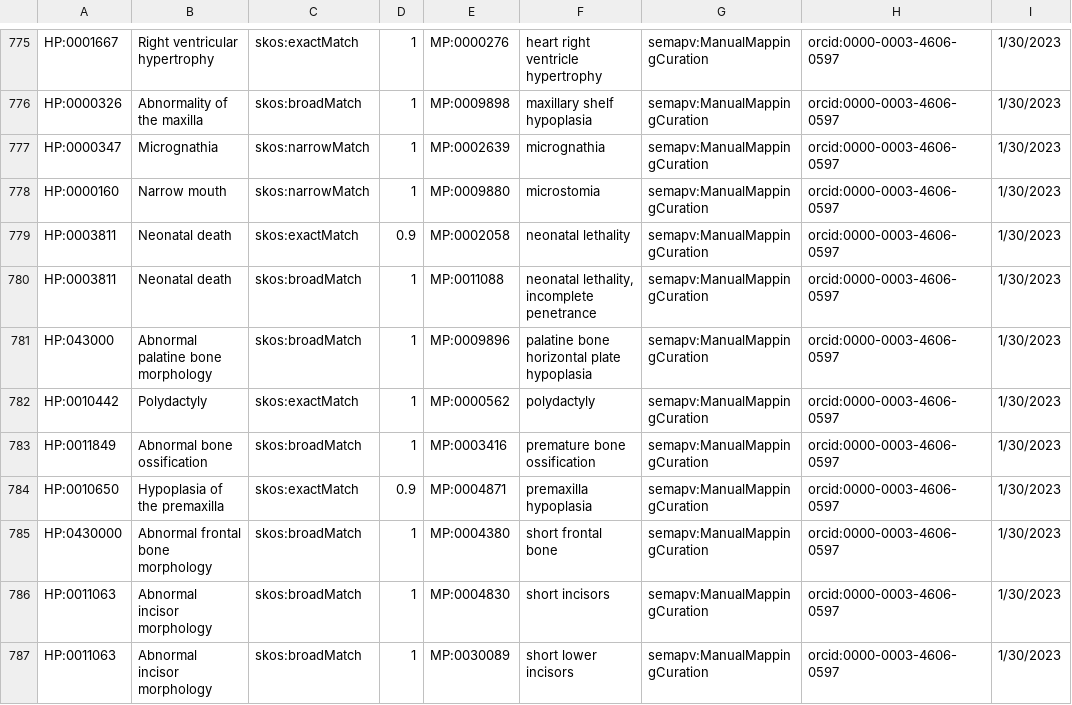
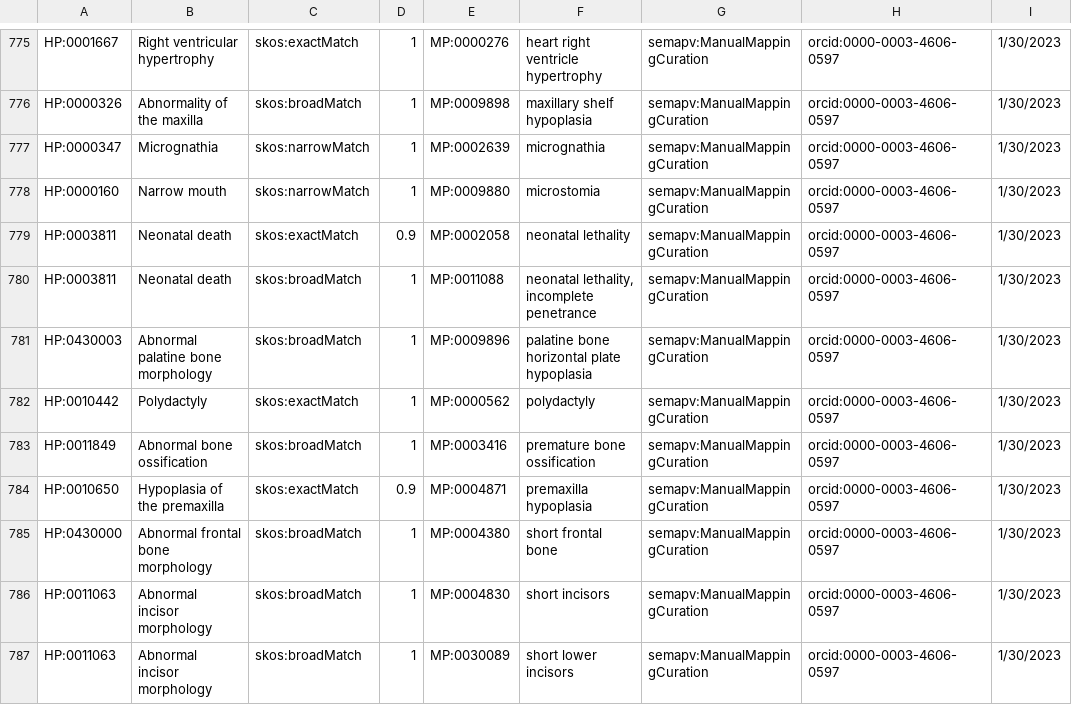
Before and after one commit to mapping-commons/mh_mapping_initiative, a TSV file: mappings/mp_hp_mgi_all.sssom.tsv, drawn as a sheet; only a part is shown, gaps mark what is left out; the diff names each change by its address in the sheet, - before the commit and + after, or states it on an @@ line.

Commit message:
Update mp_hp_mgi_all.sssom.tsv
fixed HP ID, removed whitespace

```diff
--- a/mappings/mp_hp_mgi_all.sssom.tsv
+++ b/mappings/mp_hp_mgi_all.sssom.tsv
-A781: HP:043000
+A781: HP:0430003
```
